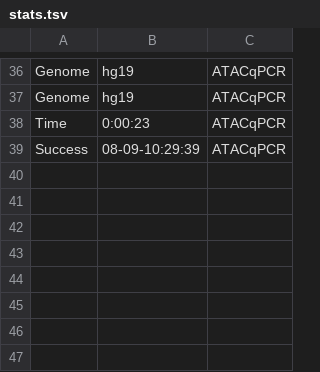
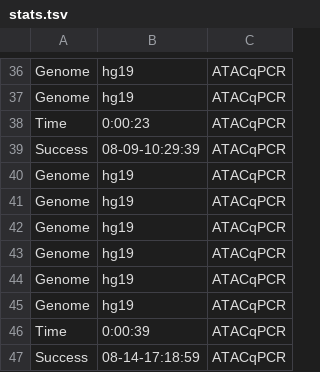
Before and after one commit to ChangLab/ATACPrimerTool, a TSV file: test_out/BJ_qPCR/stats.tsv, drawn as a sheet; only a part is shown, gaps mark what is left out.

Commit message:
Add yaml config and modify ATACqPCR pipeline

```diff
--- a/test_out/BJ_qPCR/stats.tsv
+++ b/test_out/BJ_qPCR/stats.tsv
@@ -39 +39,9 @@ Time	0:00:23	ATACqPCR
 Success	08-09-10:29:39	ATACqPCR
+Genome	hg19	ATACqPCR
+Genome	hg19	ATACqPCR
+Genome	hg19	ATACqPCR
+Genome	hg19	ATACqPCR
+Genome	hg19	ATACqPCR
+Genome	hg19	ATACqPCR
+Time	0:00:39	ATACqPCR
+Success	08-14-17:18:59	ATACqPCR
```
Also changed, not shown: 21 other files.
